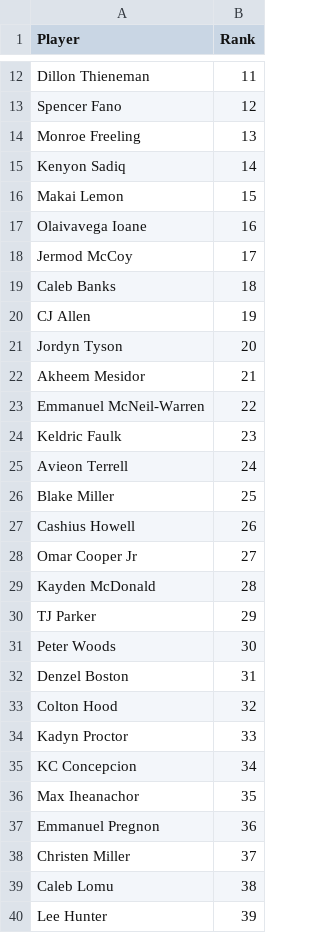
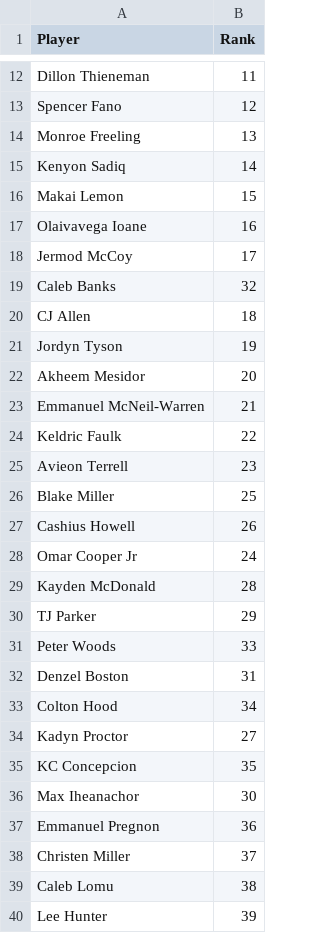
Before and after one commit to tylerhealyy/nfl-mock, a CSV file: rankings/pff.csv, drawn as a sheet; only a part is shown, gaps mark what is left out.

```diff
--- a/rankings/pff.csv
+++ b/rankings/pff.csv
@@ -18,20 +18,20 @@ Olaivavega Ioane,16
 Jermod McCoy,17
-Caleb Banks,18
-CJ Allen,19
-Jordyn Tyson,20
-Akheem Mesidor,21
-Emmanuel McNeil-Warren,22
-Keldric Faulk,23
-Avieon Terrell,24
+Caleb Banks,32
+CJ Allen,18
+Jordyn Tyson,19
+Akheem Mesidor,20
+Emmanuel McNeil-Warren,21
+Keldric Faulk,22
+Avieon Terrell,23
 Blake Miller,25
 Cashius Howell,26
-Omar Cooper Jr,27
+Omar Cooper Jr,24
 Kayden McDonald,28
 TJ Parker,29
-Peter Woods,30
+Peter Woods,33
 Denzel Boston,31
-Colton Hood,32
-Kadyn Proctor,33
-KC Concepcion,34
-Max Iheanachor,35
+Colton Hood,34
+Kadyn Proctor,27
+KC Concepcion,35
+Max Iheanachor,30
 Emmanuel Pregnon,36
```
Also changed, not shown: 6 other files.
